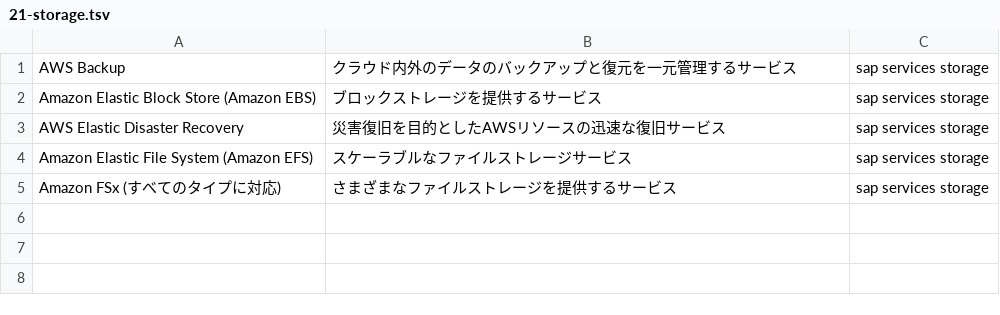
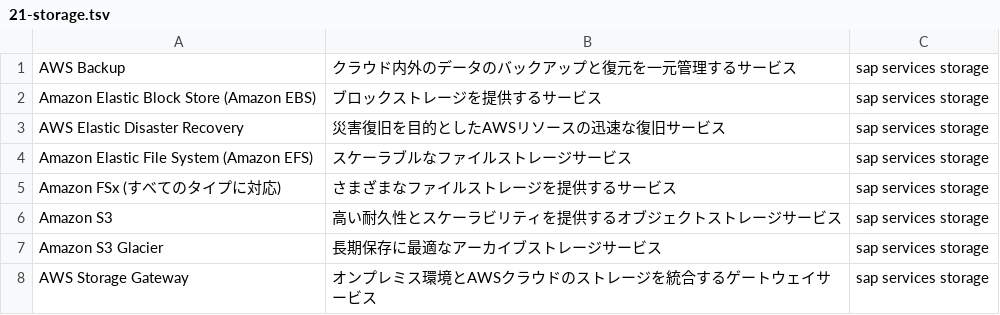
Before and after one commit to takoyaki-no-5/aws-cert-study, a TSV file: study/anki/sap/01-service-list/21-storage.tsv, drawn as a sheet; the diff names each change by its address in the sheet, - before the commit and + after, or states it on an @@ line.

```diff
--- a/study/anki/sap/01-service-list/21-storage.tsv
+++ b/study/anki/sap/01-service-list/21-storage.tsv
+row 6: Amazon S3 | 高い耐久性とスケーラビリティを提供するオブジェクトストレージサービス | sap services storage
+row 7: Amazon S3 Glacier | 長期保存に最適なアーカイブストレージサービス | sap services storage
+row 8: AWS Storage Gateway | オンプレミス環境とAWSクラウドのストレージを統合するゲートウェイサービス | sap services storage
```
Also changed, not shown: 2 other files.
